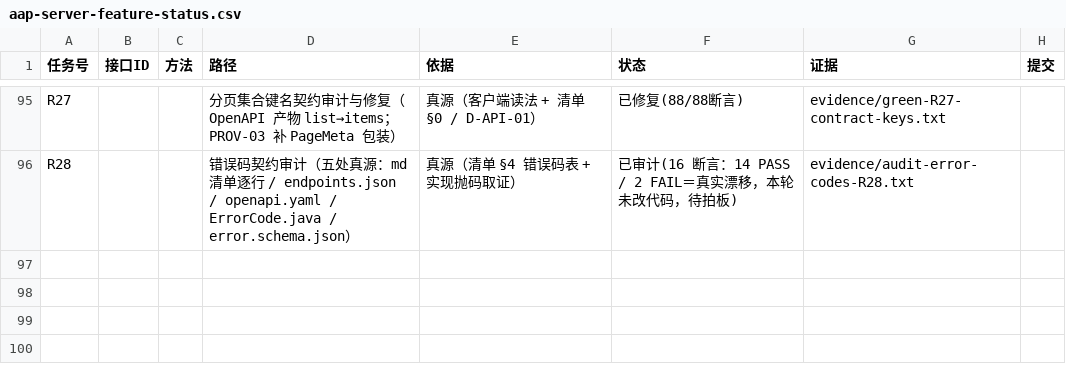
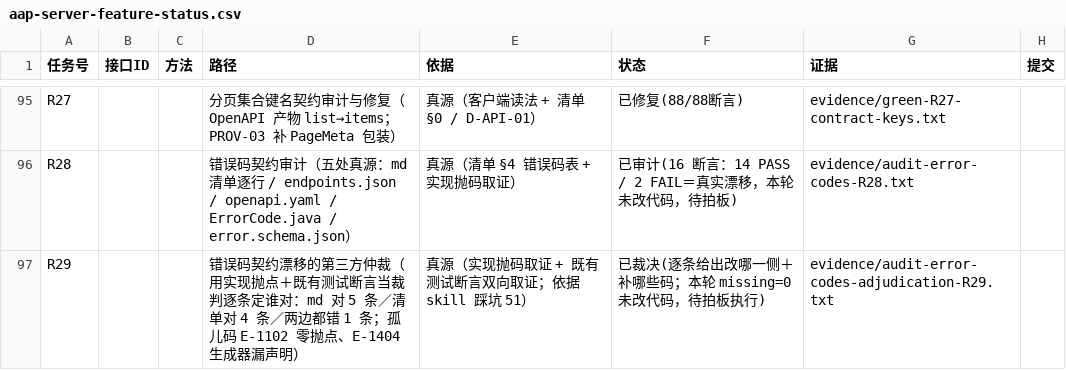
Before and after one commit to hioas/hioas-aap-001, a CSV file: .agents/state/aap-server-feature-status.csv, drawn as a sheet; only a part is shown, gaps mark what is left out.

Commit message:
chore(evidence): R29 巡检复验（204 例两轮逐类一致全绿）+ 错误码漂移第三方仲裁（10 条漂移逐条定谁对、2 个孤儿码取证；missing=0 未改业务代码与断言）

```diff
--- a/.agents/state/aap-server-feature-status.csv
+++ b/.agents/state/aap-server-feature-status.csv
@@ -96 +96,2 @@ R27,,,分页集合键名契约审计与修复（OpenAPI 产物 list→items；PR
 R28,,,错误码契约审计（五处真源：md 清单逐行 / endpoints.json / openapi.yaml / ErrorCode.java / error.schema.json）,真源（清单 §4 错误码表 + 实现抛码取证）,已审计(16 断言：14 PASS / 2 FAIL＝真实漂移，本轮未改代码，待拍板),evidence/audit-error-codes-R28.txt,
+R29,,,错误码契约漂移的第三方仲裁（用实现抛点＋既有测试断言当裁判逐条定谁对：md 对 5 条／清单对 4 条／两边都错 1 条；孤儿码 E-1102 零抛点、E-1404 生成器漏声明）,真源（实现抛码取证 + 既有测试断言双向取证；依据 skill 踩坑 51）,已裁决(逐条给出改哪一侧＋补哪些码；本轮 missing=0 未改代码，待拍板执行),evidence/audit-error-codes-adjudication-R29.txt,
```
Also changed, not shown: 13 other files.
